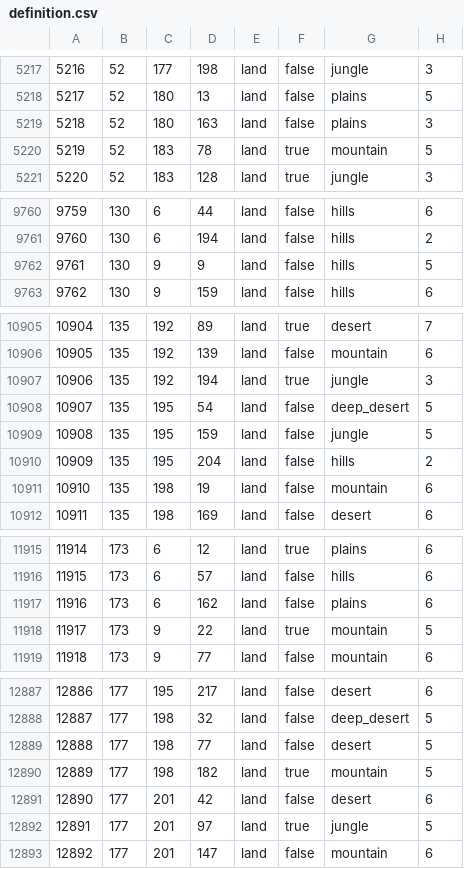
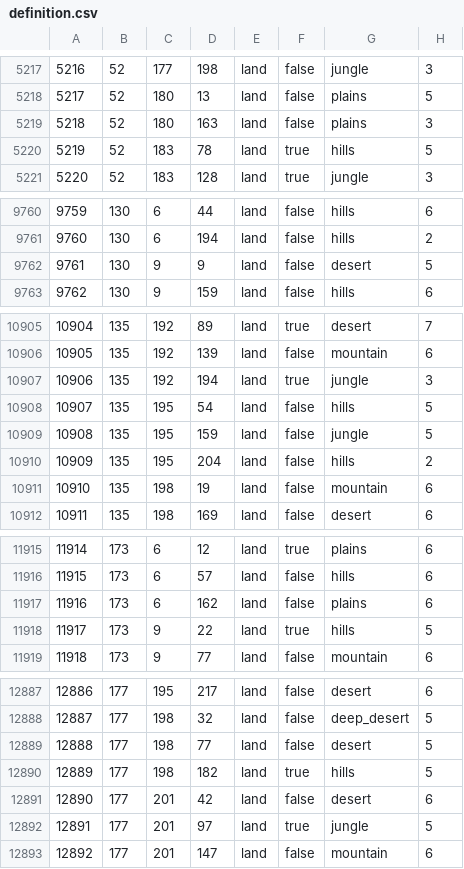
Before and after one commit to seekaytoopro/srhoi4, a CSV file: map/definition.csv, drawn as a sheet; only a part is shown, gaps mark what is left out.

Commit message:
Fixed definition of previous commit

```diff
--- a/map/definition.csv
+++ b/map/definition.csv
@@ -5219,3 +5219,3 @@
 5218;52;180;163;land;false;plains;3
-5219;52;183;78;land;true;mountain;5
+5219;52;183;78;land;true;hills;5
 5220;52;183;128;land;true;jungle;3
@@ -9761,3 +9761,3 @@
 9760;130;6;194;land;false;hills;2
-9761;130;9;9;land;false;hills;5
+9761;130;9;9;land;false;desert;5
 9762;130;9;159;land;false;hills;6
@@ -10907,3 +10907,3 @@
 10906;135;192;194;land;true;jungle;3
-10907;135;195;54;land;false;deep_desert;5
+10907;135;195;54;land;false;hills;5
 10908;135;195;159;land;false;jungle;5
@@ -11917,3 +11917,3 @@
 11916;173;6;162;land;false;plains;6
-11917;173;9;22;land;true;mountain;5
+11917;173;9;22;land;true;hills;5
 11918;173;9;77;land;false;mountain;6
@@ -12889,3 +12889,3 @@
 12888;177;198;77;land;false;desert;5
-12889;177;198;182;land;true;mountain;5
+12889;177;198;182;land;true;hills;5
 12890;177;201;42;land;false;desert;6
```
